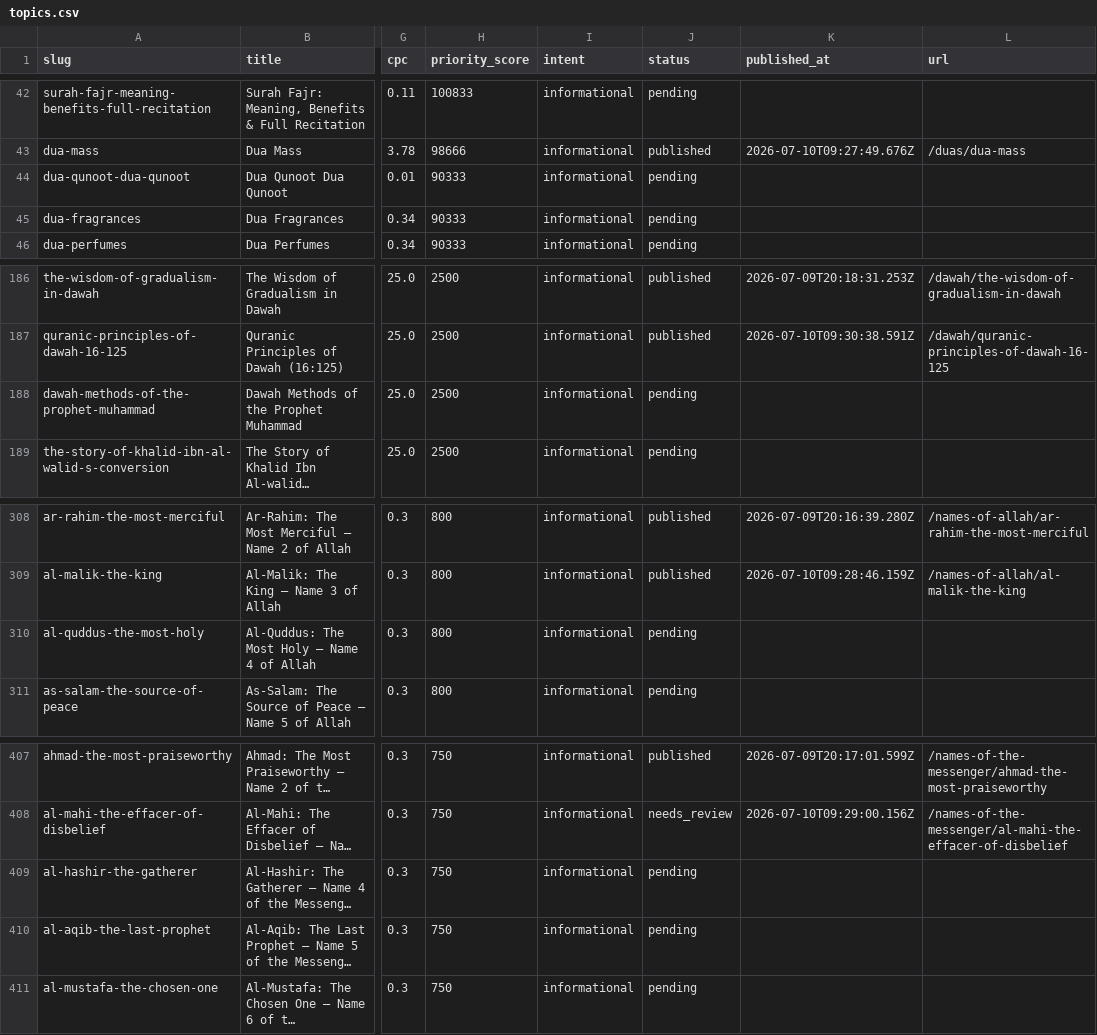
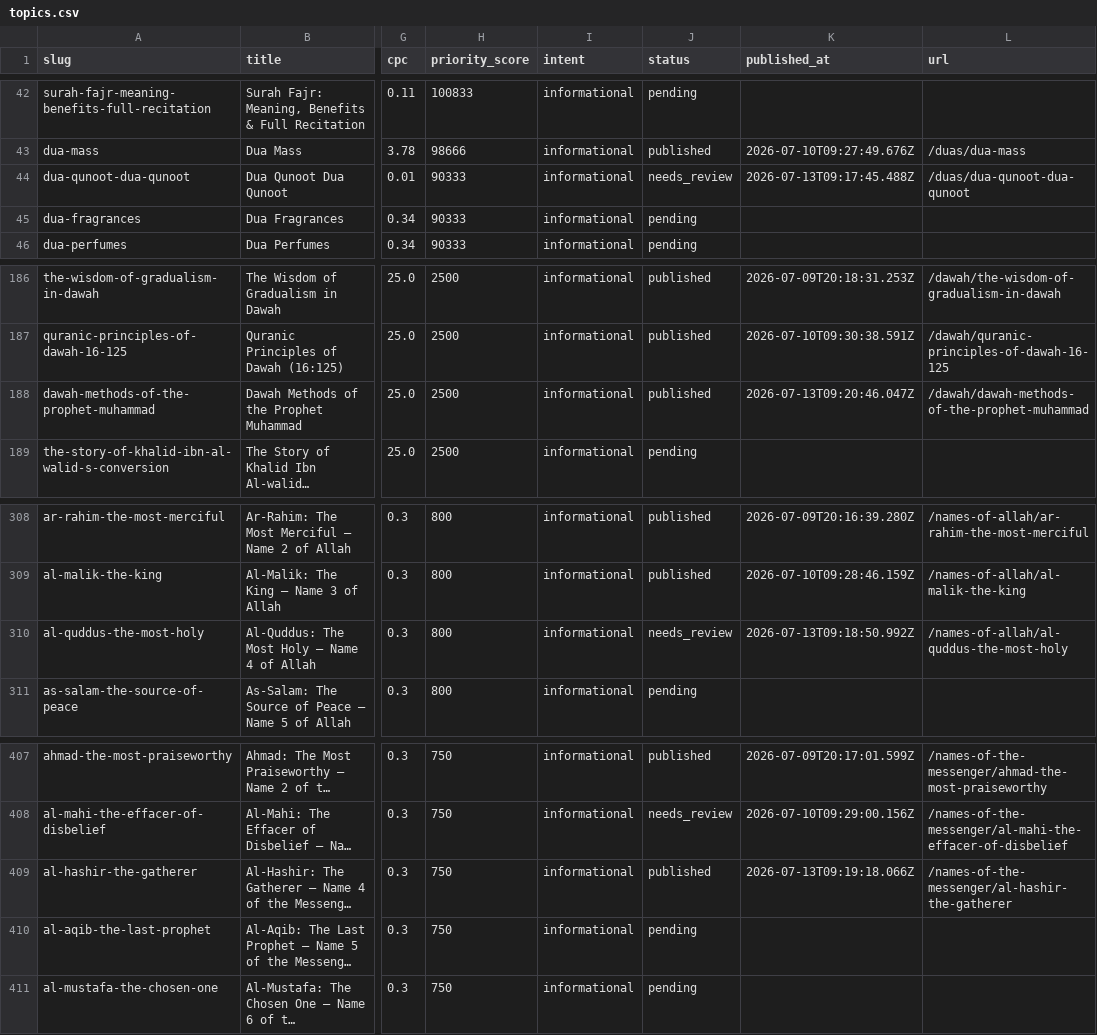
Before and after one commit to abesn/rassoul, a CSV file: content/topics.csv, drawn as a sheet; only a part is shown, gaps mark what is left out; long unchanged cells end in …; the diff covers the shown part only; the diff names each change by its address in the sheet, - before the commit and + after, or states it on an @@ line.

```diff
--- a/content/topics.csv
+++ b/content/topics.csv
-J44 (status): pending
+J44 (status): needs_review
-K44 (published_at): (empty)
+K44 (published_at): 2026-07-13T09:17:45.488Z
-L44 (url): (empty)
+L44 (url): /duas/dua-qunoot-dua-qunoot
-J188 (status): pending
+J188 (status): published
-K188 (published_at): (empty)
+K188 (published_at): 2026-07-13T09:20:46.047Z
-L188 (url): (empty)
+L188 (url): /dawah/dawah-methods-of-the-prophet-muhammad
-J310 (status): pending
+J310 (status): needs_review
-K310 (published_at): (empty)
+K310 (published_at): 2026-07-13T09:18:50.992Z
-L310 (url): (empty)
+L310 (url): /names-of-allah/al-quddus-the-most-holy
-J409 (status): pending
+J409 (status): published
-K409 (published_at): (empty)
+K409 (published_at): 2026-07-13T09:19:18.066Z
-L409 (url): (empty)
+L409 (url): /names-of-the-messenger/al-hashir-the-gatherer
```
Also changed, not shown: 18 edited cells elsewhere in this file, 10 other files.
